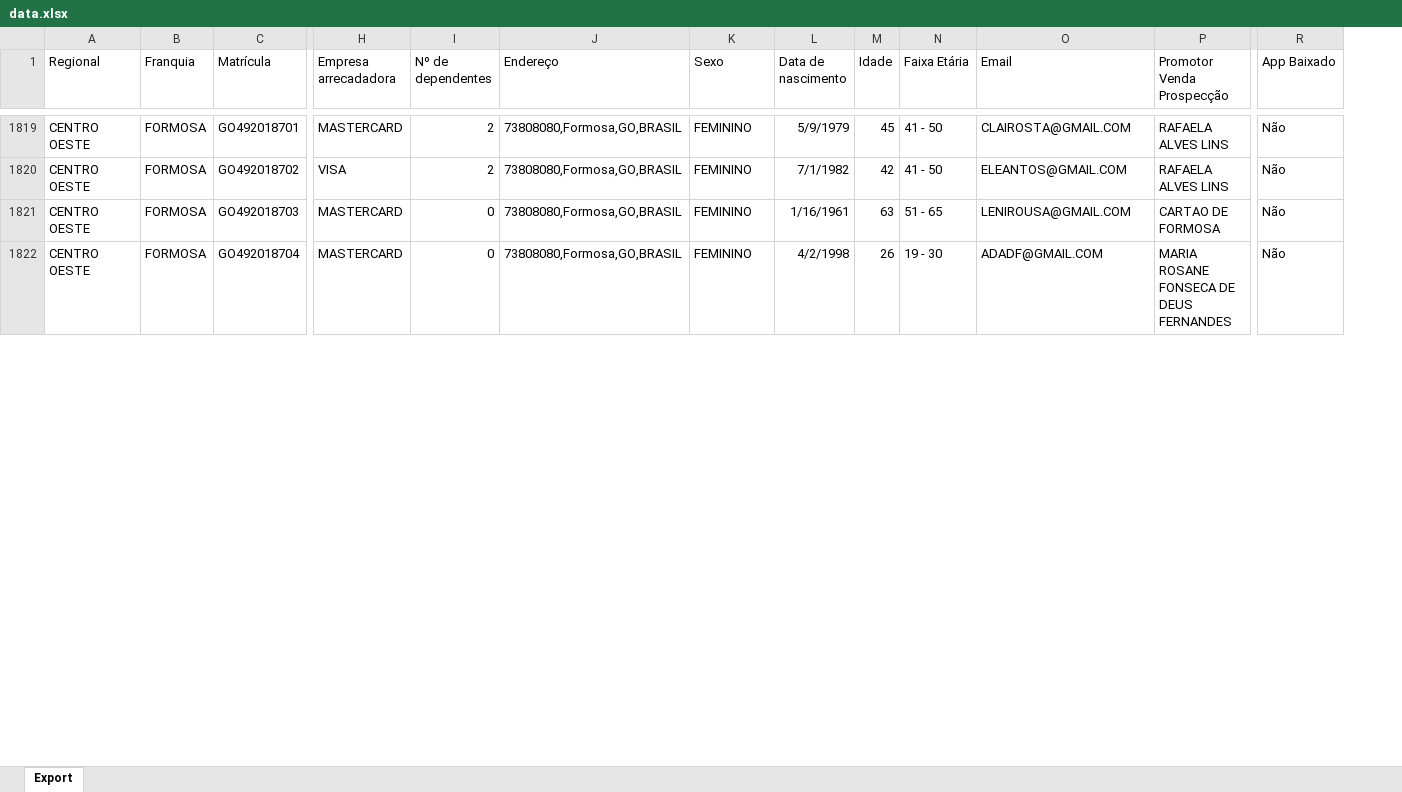
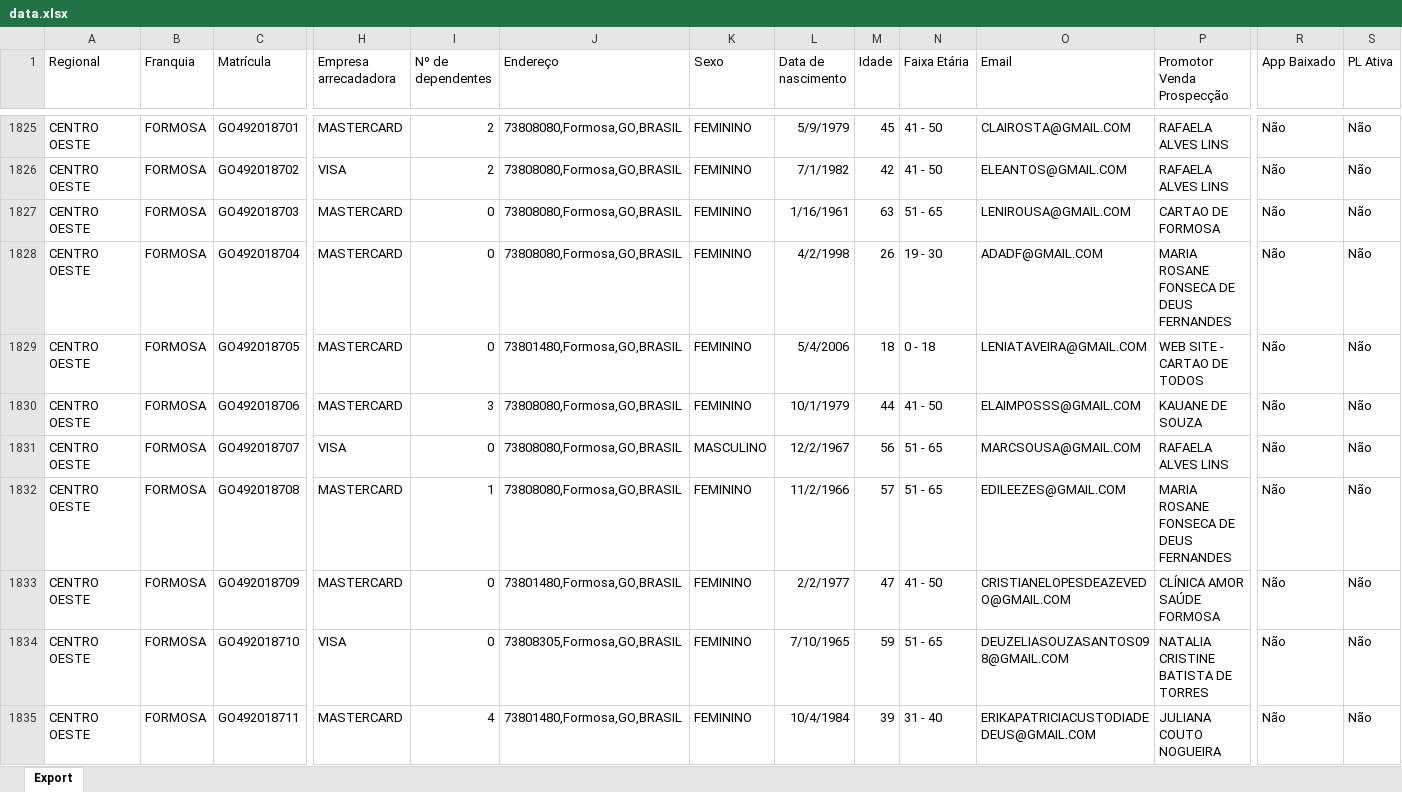
Before and after one commit to CentraldeControle/CDT, an Excel workbook: data.xlsx, sheet Export, drawn as a sheet; only a part is shown, gaps mark what is left out; values as stored, in another font and other column widths than the file's, no borders; rows hold the shown columns only; the diff covers the shown part only; the diff names each change by its address in the sheet, - before the commit and + after, or states it on an @@ line.

```diff
--- a/data.xlsx (sheet Export)
+++ b/data.xlsx (sheet Export)
+column S (PL Ativa), rows 1825-1828: all Não
+row 1829: CENTRO OESTE | FORMOSA | GO492018705 | MASTERCARD | 0 | 73801480,Formosa,GO,BRASIL | FEMININO | 5/4/2006 | 18 | 0 - 18 | LENIATAVEIRA@GMAIL.COM | WEB SITE - CARTAO DE TODOS | Não | Não
+row 1830: CENTRO OESTE | FORMOSA | GO492018706 | MASTERCARD | 3 | 73808080,Formosa,GO,BRASIL | FEMININO | 10/1/1979 | 44 | 41 - 50 | ELAIMPOSSS@GMAIL.COM | KAUANE DE SOUZA | Não | Não
+row 1831: CENTRO OESTE | FORMOSA | GO492018707 | VISA | 0 | 73808080,Formosa,GO,BRASIL | MASCULINO | 12/2/1967 | 56 | 51 - 65 | MARCSOUSA@GMAIL.COM | RAFAELA ALVES LINS | Não | Não
+row 1832: CENTRO OESTE | FORMOSA | GO492018708 | MASTERCARD | 1 | 73808080,Formosa,GO,BRASIL | FEMININO | 11/2/1966 | 57 | 51 - 65 | EDILEEZES@GMAIL.COM | MARIA ROSANE FONSECA DE DEUS FERNANDES | Não | Não
+row 1833: CENTRO OESTE | FORMOSA | GO492018709 | MASTERCARD | 0 | 73801480,Formosa,GO,BRASIL | FEMININO | 2/2/1977 | 47 | 41 - 50 | CRISTIANELOPESDEAZEVEDO@GMAIL.COM | CLÍNICA AMOR SAÚDE FORMOSA | Não | Não
+row 1834: CENTRO OESTE | FORMOSA | GO492018710 | VISA | 0 | 73808305,Formosa,GO,BRASIL | FEMININO | 7/10/1965 | 59 | 51 - 65 | DEUZELIASOUZASANTOS098@GMAIL.COM | NATALIA CRISTINE BATISTA DE TORRES | Não | Não
+row 1835: CENTRO OESTE | FORMOSA | GO492018711 | MASTERCARD | 4 | 73801480,Formosa,GO,BRASIL | FEMININO | 10/4/1984 | 39 | 31 - 40 | ERIKAPATRICIACUSTODIADEDEUS@GMAIL.COM | JULIANA COUTO NOGUEIRA | Não | Não
```
Also changed, not shown: 75 added rows, 14 removed rows and 230 edited cells elsewhere in this sheet, data (2).xlsx, 1 other file.
